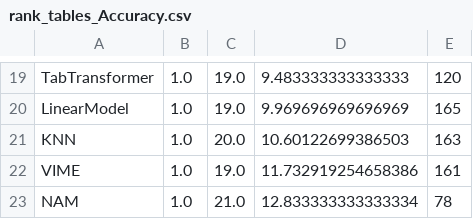
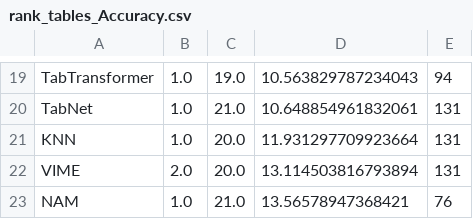
Before and after one commit to naszilla/tabzilla, a CSV file: tabzilla_analysis/results/rank_tables_Accuracy.csv, drawn as a sheet; only a part is shown, gaps mark what is left out; removed rows and columns are numbered as before the commit, all else as after; the diff covers the shown part only; the diff names each change by its address in the sheet, - before the commit and + after, or states it on an @@ line.

```diff
--- a/tabzilla_analysis/results/rank_tables_Accuracy.csv
+++ b/tabzilla_analysis/results/rank_tables_Accuracy.csv
-D19: 9.483333333333333
+D19: 10.563829787234043
-E19: 120
+E19: 94
-row 20: LinearModel | 1.0 | 19.0 | 9.969696969696969 | 165
+row 20: TabNet | 1.0 | 21.0 | 10.648854961832061 | 131
-D21: 10.60122699386503
+D21: 11.931297709923664
-E21: 163
+E21: 131
-B22: 1.0
+B22: 2.0
-C22: 19.0
+C22: 20.0
-D22: 11.732919254658386
+D22: 13.114503816793894
-E22: 161
+E22: 131
-D23: 12.833333333333334
+D23: 13.56578947368421
-E23: 78
+E23: 76
```
Also changed, not shown: 8 added rows, 8 removed rows and 17 edited cells elsewhere in this file, tabzilla_analysis/results/rank_tables_F1.csv, tabzilla_analysis/results/rank_tables_Log Loss.csv, 6 other files.
